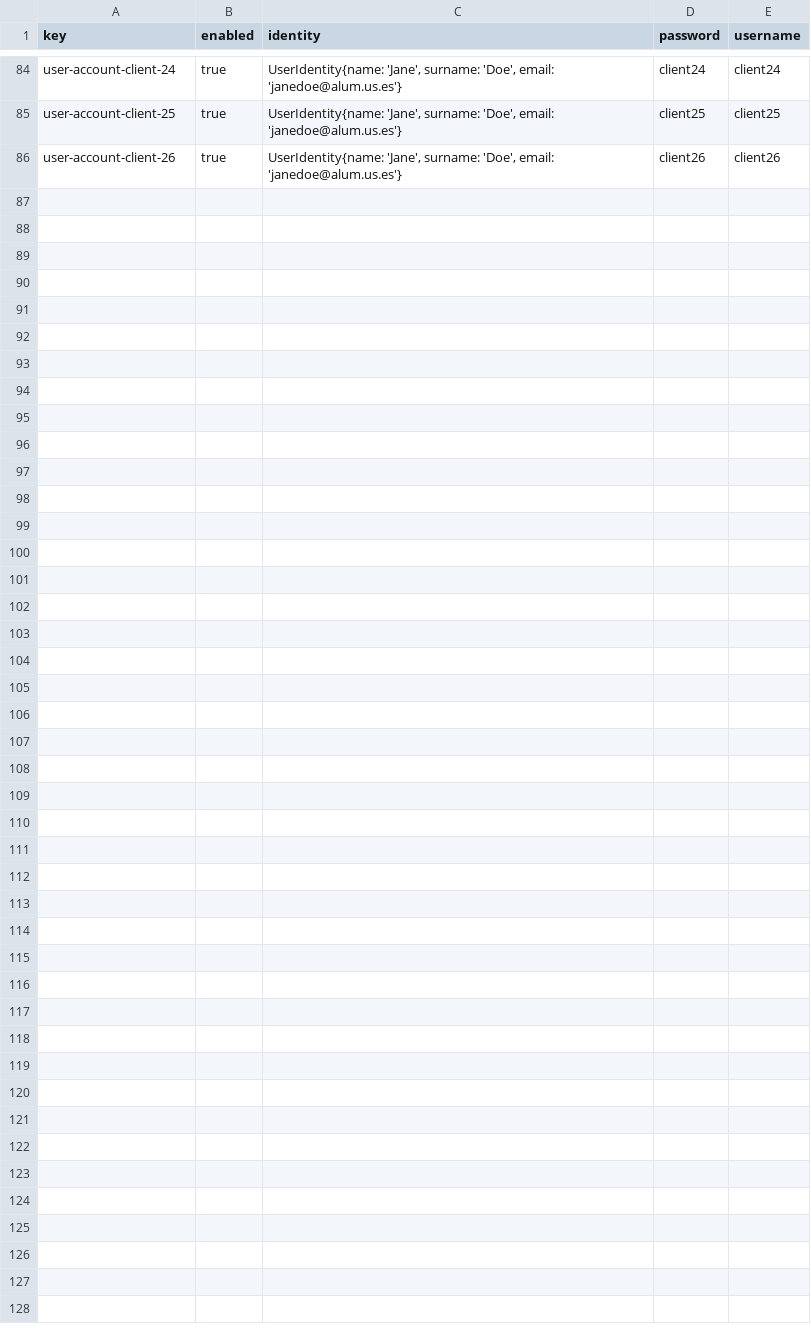
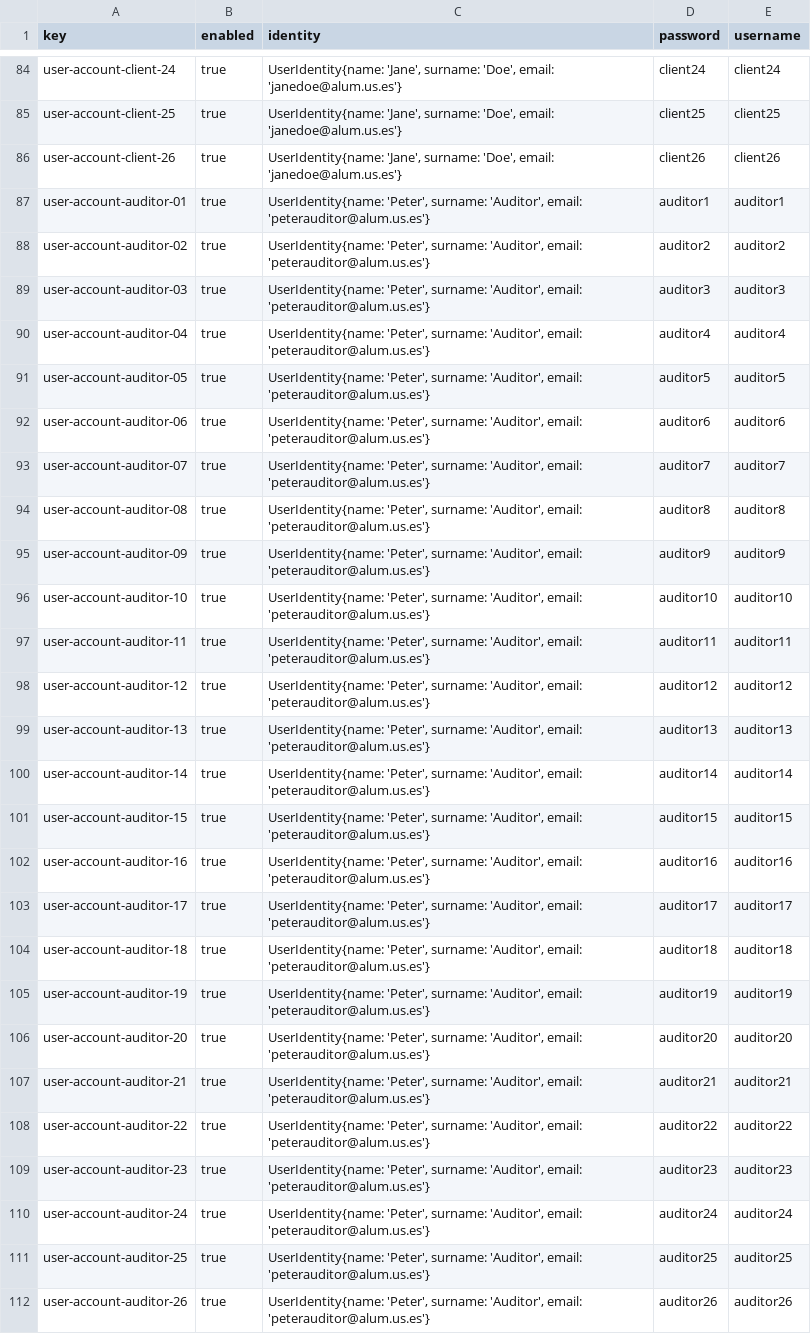
Before and after one commit to dedece65/Acme-SF-D01, a CSV file: src/main/webapp/WEB-INF/resources/sample-data/user-account.csv, drawn as a sheet; only a part is shown, gaps mark what is left out; the diff names each change by its address in the sheet, - before the commit and + after, or states it on an @@ line.

Commit message:
[feat] sample code-audit related data

```diff
--- a/src/main/webapp/WEB-INF/resources/sample-data/user-account.csv
+++ b/src/main/webapp/WEB-INF/resources/sample-data/user-account.csv
+row 87: user-account-auditor-01 | true | UserIdentity{name: 'Peter', surname: 'Auditor', email: 'peterauditor@alum.us.es'} | auditor1 | auditor1
+row 88: user-account-auditor-02 | true | UserIdentity{name: 'Peter', surname: 'Auditor', email: 'peterauditor@alum.us.es'} | auditor2 | auditor2
+row 89: user-account-auditor-03 | true | UserIdentity{name: 'Peter', surname: 'Auditor', email: 'peterauditor@alum.us.es'} | auditor3 | auditor3
+row 90: user-account-auditor-04 | true | UserIdentity{name: 'Peter', surname: 'Auditor', email: 'peterauditor@alum.us.es'} | auditor4 | auditor4
+row 91: user-account-auditor-05 | true | UserIdentity{name: 'Peter', surname: 'Auditor', email: 'peterauditor@alum.us.es'} | auditor5 | auditor5
+row 92: user-account-auditor-06 | true | UserIdentity{name: 'Peter', surname: 'Auditor', email: 'peterauditor@alum.us.es'} | auditor6 | auditor6
+row 93: user-account-auditor-07 | true | UserIdentity{name: 'Peter', surname: 'Auditor', email: 'peterauditor@alum.us.es'} | auditor7 | auditor7
+row 94: user-account-auditor-08 | true | UserIdentity{name: 'Peter', surname: 'Auditor', email: 'peterauditor@alum.us.es'} | auditor8 | auditor8
+row 95: user-account-auditor-09 | true | UserIdentity{name: 'Peter', surname: 'Auditor', email: 'peterauditor@alum.us.es'} | auditor9 | auditor9
+row 96: user-account-auditor-10 | true | UserIdentity{name: 'Peter', surname: 'Auditor', email: 'peterauditor@alum.us.es'} | auditor10 | auditor10
+row 97: user-account-auditor-11 | true | UserIdentity{name: 'Peter', surname: 'Auditor', email: 'peterauditor@alum.us.es'} | auditor11 | auditor11
+row 98: user-account-auditor-12 | true | UserIdentity{name: 'Peter', surname: 'Auditor', email: 'peterauditor@alum.us.es'} | auditor12 | auditor12
+row 99: user-account-auditor-13 | true | UserIdentity{name: 'Peter', surname: 'Auditor', email: 'peterauditor@alum.us.es'} | auditor13 | auditor13
+row 100: user-account-auditor-14 | true | UserIdentity{name: 'Peter', surname: 'Auditor', email: 'peterauditor@alum.us.es'} | auditor14 | auditor14
+row 101: user-account-auditor-15 | true | UserIdentity{name: 'Peter', surname: 'Auditor', email: 'peterauditor@alum.us.es'} | auditor15 | auditor15
+row 102: user-account-auditor-16 | true | UserIdentity{name: 'Peter', surname: 'Auditor', email: 'peterauditor@alum.us.es'} | auditor16 | auditor16
+row 103: user-account-auditor-17 | true | UserIdentity{name: 'Peter', surname: 'Auditor', email: 'peterauditor@alum.us.es'} | auditor17 | auditor17
+row 104: user-account-auditor-18 | true | UserIdentity{name: 'Peter', surname: 'Auditor', email: 'peterauditor@alum.us.es'} | auditor18 | auditor18
+row 105: user-account-auditor-19 | true | UserIdentity{name: 'Peter', surname: 'Auditor', email: 'peterauditor@alum.us.es'} | auditor19 | auditor19
+row 106: user-account-auditor-20 | true | UserIdentity{name: 'Peter', surname: 'Auditor', email: 'peterauditor@alum.us.es'} | auditor20 | auditor20
+row 107: user-account-auditor-21 | true | UserIdentity{name: 'Peter', surname: 'Auditor', email: 'peterauditor@alum.us.es'} | auditor21 | auditor21
+row 108: user-account-auditor-22 | true | UserIdentity{name: 'Peter', surname: 'Auditor', email: 'peterauditor@alum.us.es'} | auditor22 | auditor22
+row 109: user-account-auditor-23 | true | UserIdentity{name: 'Peter', surname: 'Auditor', email: 'peterauditor@alum.us.es'} | auditor23 | auditor23
+row 110: user-account-auditor-24 | true | UserIdentity{name: 'Peter', surname: 'Auditor', email: 'peterauditor@alum.us.es'} | auditor24 | auditor24
+row 111: user-account-auditor-25 | true | UserIdentity{name: 'Peter', surname: 'Auditor', email: 'peterauditor@alum.us.es'} | auditor25 | auditor25
+row 112: user-account-auditor-26 | true | UserIdentity{name: 'Peter', surname: 'Auditor', email: 'peterauditor@alum.us.es'} | auditor26 | auditor26
```
Also changed, not shown: 3 other files.
